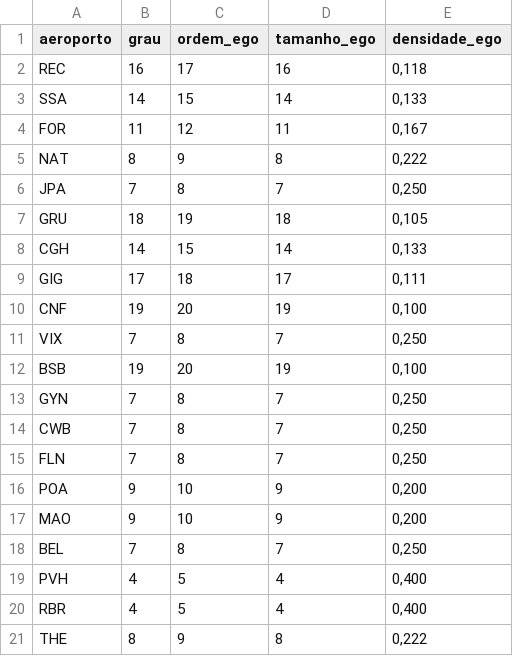
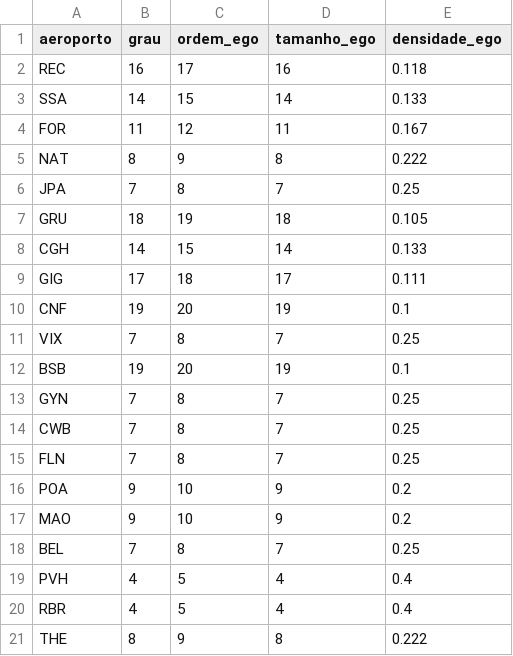
Before and after one commit to GuilhermeRangel1/ProjetoGrafos, a CSV file: out/ego_aeroportos.csv, drawn as a sheet.

```diff
--- a/out/ego_aeroportos.csv
+++ b/out/ego_aeroportos.csv
@@ -1,21 +1,21 @@
 aeroporto,grau,ordem_ego,tamanho_ego,densidade_ego
-REC,16,17,16,"0,118"
-SSA,14,15,14,"0,133"
-FOR,11,12,11,"0,167"
-NAT,8,9,8,"0,222"
-JPA,7,8,7,"0,250"
-GRU,18,19,18,"0,105"
-CGH,14,15,14,"0,133"
-GIG,17,18,17,"0,111"
-CNF,19,20,19,"0,100"
-VIX,7,8,7,"0,250"
-BSB,19,20,19,"0,100"
-GYN,7,8,7,"0,250"
-CWB,7,8,7,"0,250"
-FLN,7,8,7,"0,250"
-POA,9,10,9,"0,200"
-MAO,9,10,9,"0,200"
-BEL,7,8,7,"0,250"
-PVH,4,5,4,"0,400"
-RBR,4,5,4,"0,400"
-THE,8,9,8,"0,222"
+REC,16,17,16,0.118
+SSA,14,15,14,0.133
+FOR,11,12,11,0.167
+NAT,8,9,8,0.222
+JPA,7,8,7,0.25
+GRU,18,19,18,0.105
+CGH,14,15,14,0.133
+GIG,17,18,17,0.111
+CNF,19,20,19,0.1
+VIX,7,8,7,0.25
+BSB,19,20,19,0.1
+GYN,7,8,7,0.25
+CWB,7,8,7,0.25
+FLN,7,8,7,0.25
+POA,9,10,9,0.2
+MAO,9,10,9,0.2
+BEL,7,8,7,0.25
+PVH,4,5,4,0.4
+RBR,4,5,4,0.4
+THE,8,9,8,0.222
```
Also changed, not shown: 4 other files.
